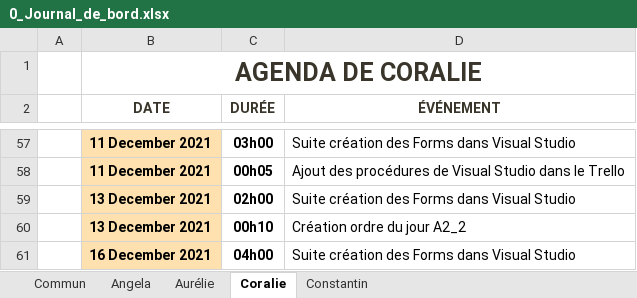
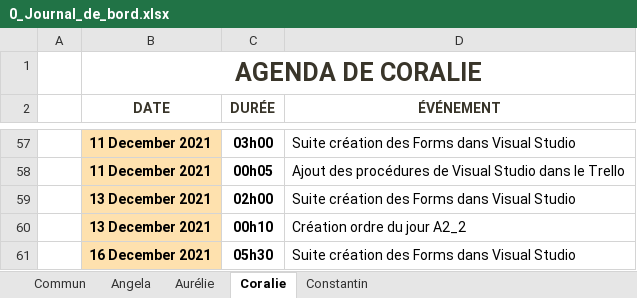
Before and after one commit to ConstantinHrrmn/WavContact, an Excel workbook: Documents/0_Journal_de_bord.xlsx, sheet Coralie, drawn as a sheet; only a part is shown, gaps mark what is left out; values as stored, in another font and other column widths than the file's, no borders; table styles not drawn; the diff names each change by its address in the sheet, - before the commit and + after, or states it on an @@ line.

```diff
--- a/Documents/0_Journal_de_bord.xlsx (sheet Coralie)
+++ b/Documents/0_Journal_de_bord.xlsx (sheet Coralie)
-C61 (DURÉE): 04h00
+C61 (DURÉE): 05h30
```
Also changed, not shown: sheet Constantin, Documents/Scrum/BurnDown_chart.xlsx.
